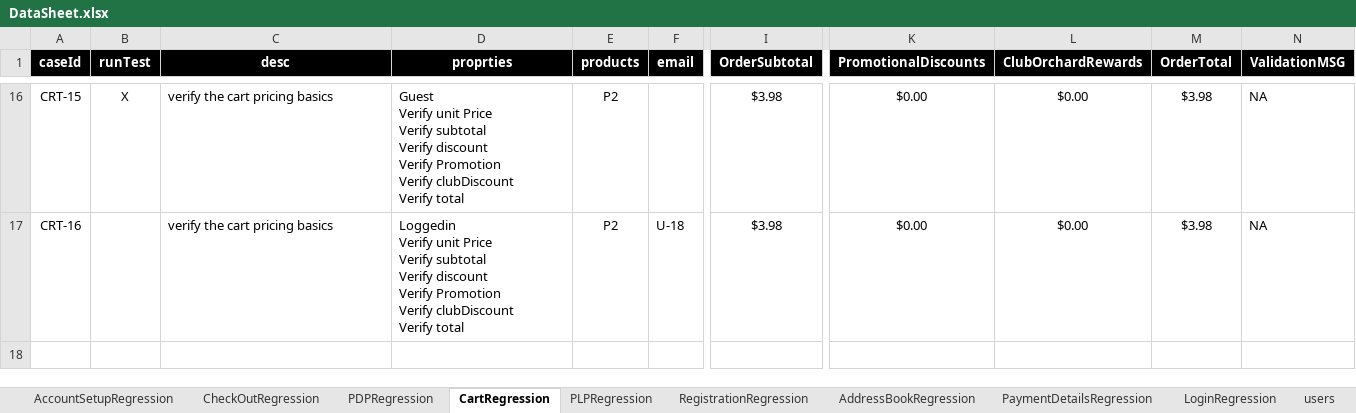
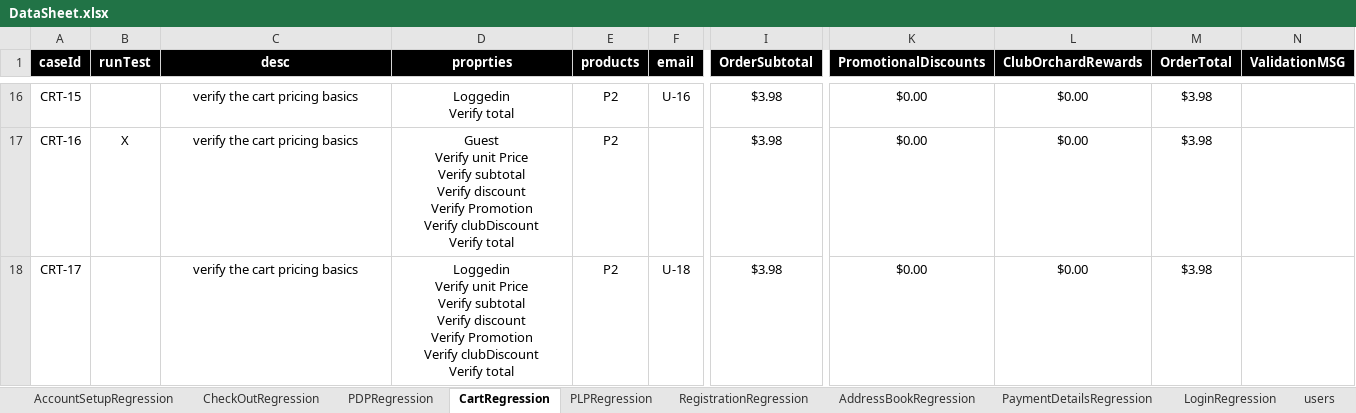
Before and after one commit to walahamad/CBISmoke, an Excel workbook: src/com/generic/config/DataSheet.xlsx, sheet CartRegression, drawn as a sheet; only a part is shown, gaps mark what is left out; values as stored, in another font and other column widths than the file's, no borders; rows hold the shown columns only; ↵ is a line break in a cell; the diff covers the shown part only; the diff names each change by its address in the sheet, - before the commit and + after, or states it on an @@ line.

```diff
--- a/src/com/generic/config/DataSheet.xlsx (sheet CartRegression)
+++ b/src/com/generic/config/DataSheet.xlsx (sheet CartRegression)
-B16 (runTest): X
+B16 (runTest): (empty)
-C16:D17 alignment: left
+C16:D17 alignment: center
-D16 (proprties): Guest ↵ Verify unit Price ↵ Verify subtotal ↵ Verify discount ↵ Verify Promotion ↵ Verify clubDiscount ↵ Verify total
+D16 (proprties): Loggedin ↵ Verify total
-F16 (email): (empty)
+F16 (email): U-16
-N16:N17 (ValidationMSG): NA
+N16:N17 (ValidationMSG): (empty)
-B17 (runTest): (empty)
+B17 (runTest): X
-D17 (proprties): Loggedin ↵ Verify unit…
+D17 (proprties): Guest ↵ Verify unit…
-F17 (email): U-18
+F17 (email): (empty)
+row 18: CRT-17 |  | verify the cart pricing basics | Loggedin ↵ Verify unit Price ↵ Verify subtotal ↵ Verify discount ↵ Verify Promotion ↵ Verify clubDiscount ↵ Verify total | P2 | U-18 | $3.98 | $0.00 | $0.00 | $3.98
```
Also changed, not shown: 49 edited cells and cell formats elsewhere in this sheet, sheet products, 3 other files.
